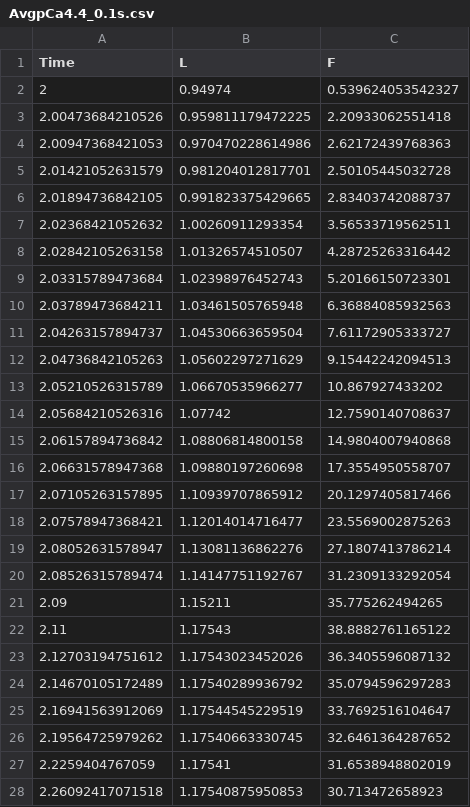
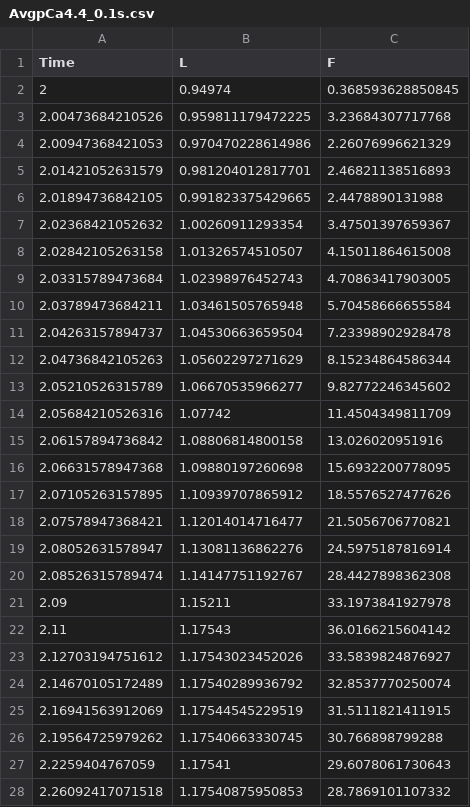
Before and after one commit to beards-lab/ATP-depletion-and-heart-failure, a CSV file: data/AvgpCa4.4_0.1s.csv, drawn as a sheet; only a part is shown; the diff covers the shown part only.

Commit message:
Averaging data, filtering out remaining activation force

```diff
--- a/data/AvgpCa4.4_0.1s.csv
+++ b/data/AvgpCa4.4_0.1s.csv
@@ -1,28 +1,28 @@
 Time,L,F
-2,0.94974,0.539624053542327
-2.00473684210526,0.959811179472225,2.20933062551418
-2.00947368421053,0.970470228614986,2.62172439768363
-2.01421052631579,0.981204012817701,2.50105445032728
-2.01894736842105,0.991823375429665,2.83403742088737
-2.02368421052632,1.00260911293354,3.56533719562511
-2.02842105263158,1.01326574510507,4.28725263316442
-2.03315789473684,1.02398976452743,5.20166150723301
-2.03789473684211,1.03461505765948,6.36884085932563
-2.04263157894737,1.04530663659504,7.61172905333727
-2.04736842105263,1.05602297271629,9.15442242094513
-2.05210526315789,1.06670535966277,10.867927433202
-2.05684210526316,1.07742,12.7590140708637
-2.06157894736842,1.08806814800158,14.9804007940868
-2.06631578947368,1.09880197260698,17.3554950558707
-2.07105263157895,1.10939707865912,20.1297405817466
-2.07578947368421,1.12014014716477,23.5569002875263
-2.08052631578947,1.13081136862276,27.1807413786214
-2.08526315789474,1.14147751192767,31.2309133292054
-2.09,1.15211,35.775262494265
-2.11,1.17543,38.8882761165122
-2.12703194751612,1.17543023452026,36.3405596087132
-2.14670105172489,1.17540289936792,35.0794596297283
-2.16941563912069,1.17544545229519,33.7692516104647
-2.19564725979262,1.17540663330745,32.6461364287652
-2.2259404767059,1.17541,31.6538948802019
-2.26092417071518,1.17540875950853,30.713472658923
+2,0.94974,0.368593628850845
+2.00473684210526,0.959811179472225,3.23684307717768
+2.00947368421053,0.970470228614986,2.26076996621329
+2.01421052631579,0.981204012817701,2.46821138516893
+2.01894736842105,0.991823375429665,2.4478890131988
+2.02368421052632,1.00260911293354,3.47501397659367
+2.02842105263158,1.01326574510507,4.15011864615008
+2.03315789473684,1.02398976452743,4.70863417903005
+2.03789473684211,1.03461505765948,5.70458666655584
+2.04263157894737,1.04530663659504,7.23398902928478
+2.04736842105263,1.05602297271629,8.15234864586344
+2.05210526315789,1.06670535966277,9.82772246345602
+2.05684210526316,1.07742,11.4504349811709
+2.06157894736842,1.08806814800158,13.026020951916
+2.06631578947368,1.09880197260698,15.6932200778095
+2.07105263157895,1.10939707865912,18.5576527477626
+2.07578947368421,1.12014014716477,21.5056706770821
+2.08052631578947,1.13081136862276,24.5975187816914
+2.08526315789474,1.14147751192767,28.4427898362308
+2.09,1.15211,33.1973841927978
+2.11,1.17543,36.0166215604142
+2.12703194751612,1.17543023452026,33.5839824876927
+2.14670105172489,1.17540289936792,32.8537770250074
+2.16941563912069,1.17544545229519,31.5111821411915
+2.19564725979262,1.17540663330745,30.766898799288
+2.2259404767059,1.17541,29.6078061730643
+2.26092417071518,1.17540875950853,28.7869101107332
```
Also changed, not shown: 33 edited cells elsewhere in this file, data/AvgpCa4.4_100s.csv, data/AvgpCa4.4_10s.csv, 3 other files.
